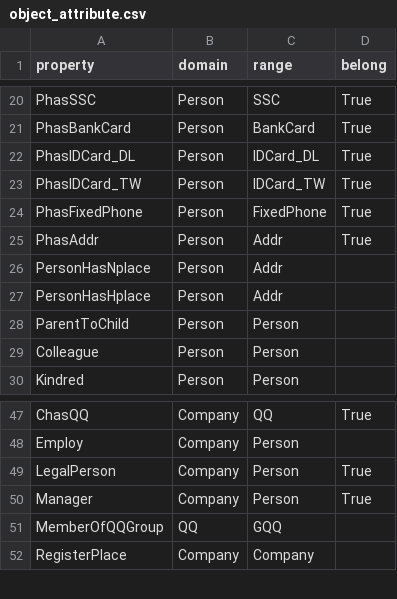
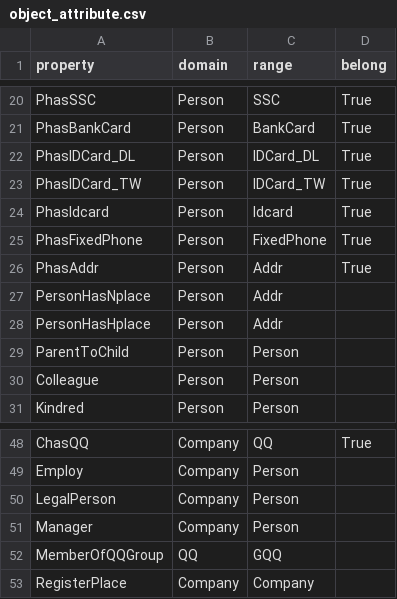
Before and after one commit to xiaocuigit/sementic_server, a CSV file: sementic_server/data/ontology/object_attribute.csv, drawn as a sheet; only a part is shown, gaps mark what is left out.

```diff
--- a/sementic_server/data/ontology/object_attribute.csv
+++ b/sementic_server/data/ontology/object_attribute.csv
@@ -23,2 +23,3 @@ PhasIDCard_DL,Person,IDCard_DL,True
 PhasIDCard_TW,Person,IDCard_TW,True
+PhasIdcard,Person,Idcard,True
 PhasFixedPhone,Person,FixedPhone,True
@@ -48,4 +49,4 @@ ChasQQ,Company,QQ,True
 Employ,Company,Person
-LegalPerson,Company,Person,True
-Manager,Company,Person,True
+LegalPerson,Company,Person
+Manager,Company,Person
 MemberOfQQGroup,QQ,GQQ
```
Also changed, not shown: 6 other files.
